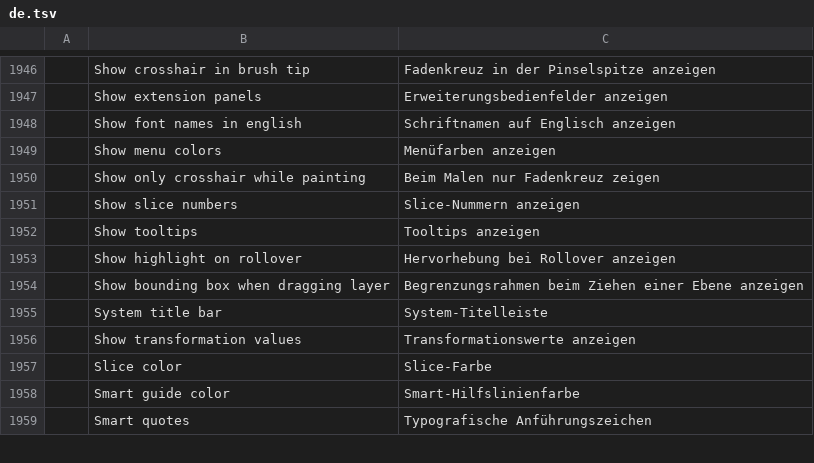
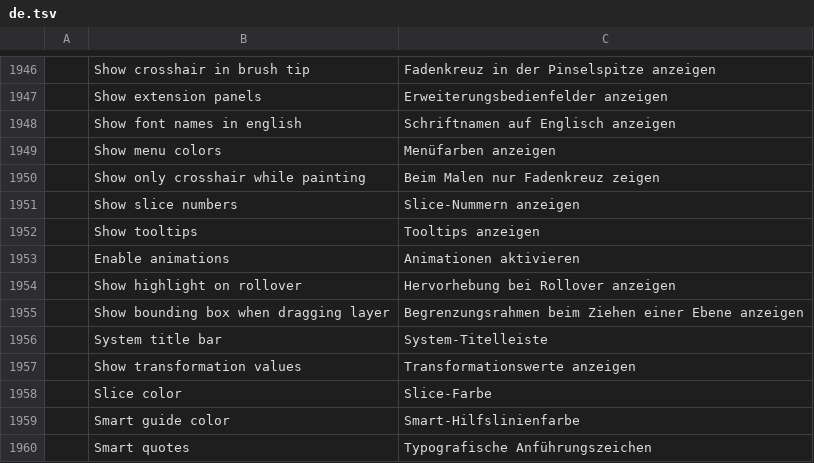
Before and after one commit to salim-studio/photosweet, a TSV file: crates/ui-egui/src/i18n/de.tsv, drawn as a sheet; only a part is shown, gaps mark what is left out.

```diff
--- a/crates/ui-egui/src/i18n/de.tsv
+++ b/crates/ui-egui/src/i18n/de.tsv
@@ -1952,2 +1952,3 @@
 	Show tooltips	Tooltips anzeigen
+	Enable animations	Animationen aktivieren
 	Show highlight on rollover	Hervorhebung bei Rollover anzeigen
```
Also changed, not shown: crates/ui-egui/src/i18n/el.tsv, crates/ui-egui/src/i18n/es.tsv, 17 other files.
